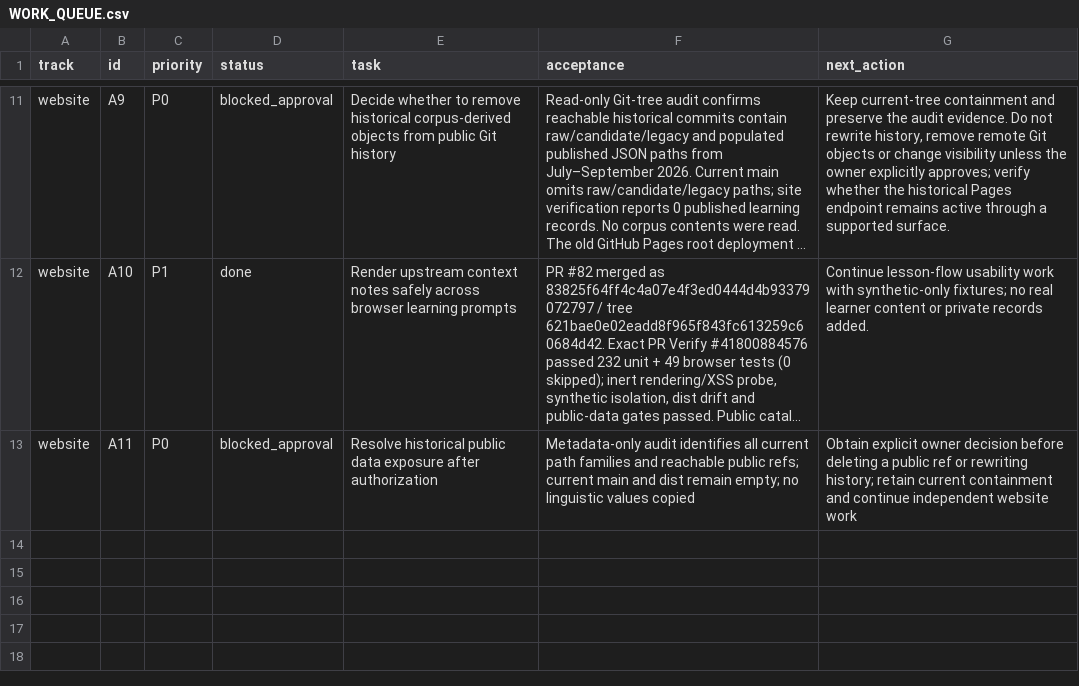
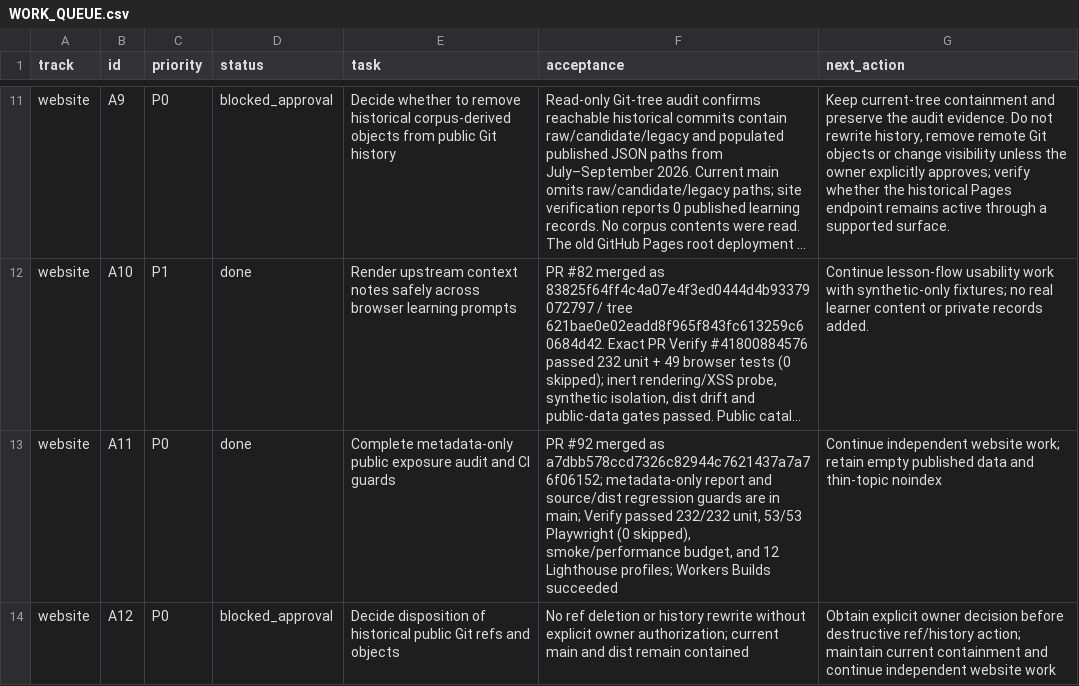
Before and after one commit to drewsebastians/webgame-bataktoba-indo, a CSV file: WORK_QUEUE.csv, drawn as a sheet; only a part is shown, gaps mark what is left out; long unchanged cells end in …; the diff names each change by its address in the sheet, - before the commit and + after, or states it on an @@ line.

Commit message:
Record post-merge public audit checkpoint
Update audit report and ops checkpoint with exact CI evidence

```diff
--- a/WORK_QUEUE.csv
+++ b/WORK_QUEUE.csv
-D13 (status): blocked_approval
+D13 (status): done
-E13 (task): Resolve historical public data exposure after authorization
+E13 (task): Complete metadata-only public exposure audit and CI guards
-F13 (acceptance): Metadata-only audit identifies all current path families and reachable public refs; current main and dist remain empty; no linguistic values copied
+F13 (acceptance): PR #92 merged as a7dbb578ccd7326c82944c7621437a7a76f06152; metadata-only report and source/dist regression guards are in main; Verify passed 232/232 unit, 53/53 Playwright (0 skipped), smoke/performance budget, and 12 Lighthouse profiles; Workers Builds succeeded
-G13 (next_action): Obtain explicit owner decision before deleting a public ref or rewriting history; retain current containment and continue independent website work
+G13 (next_action): Continue independent website work; retain empty published data and thin-topic noindex
+row 14: website | A12 | P0 | blocked_approval | Decide disposition of historical public Git refs and objects | No ref deletion or history rewrite without explicit owner authorization; current main and dist remain contained | Obtain explicit owner decision before destructive ref/history action; maintain current containment and continue independent website work
```
Also changed, not shown: 4 other files.
